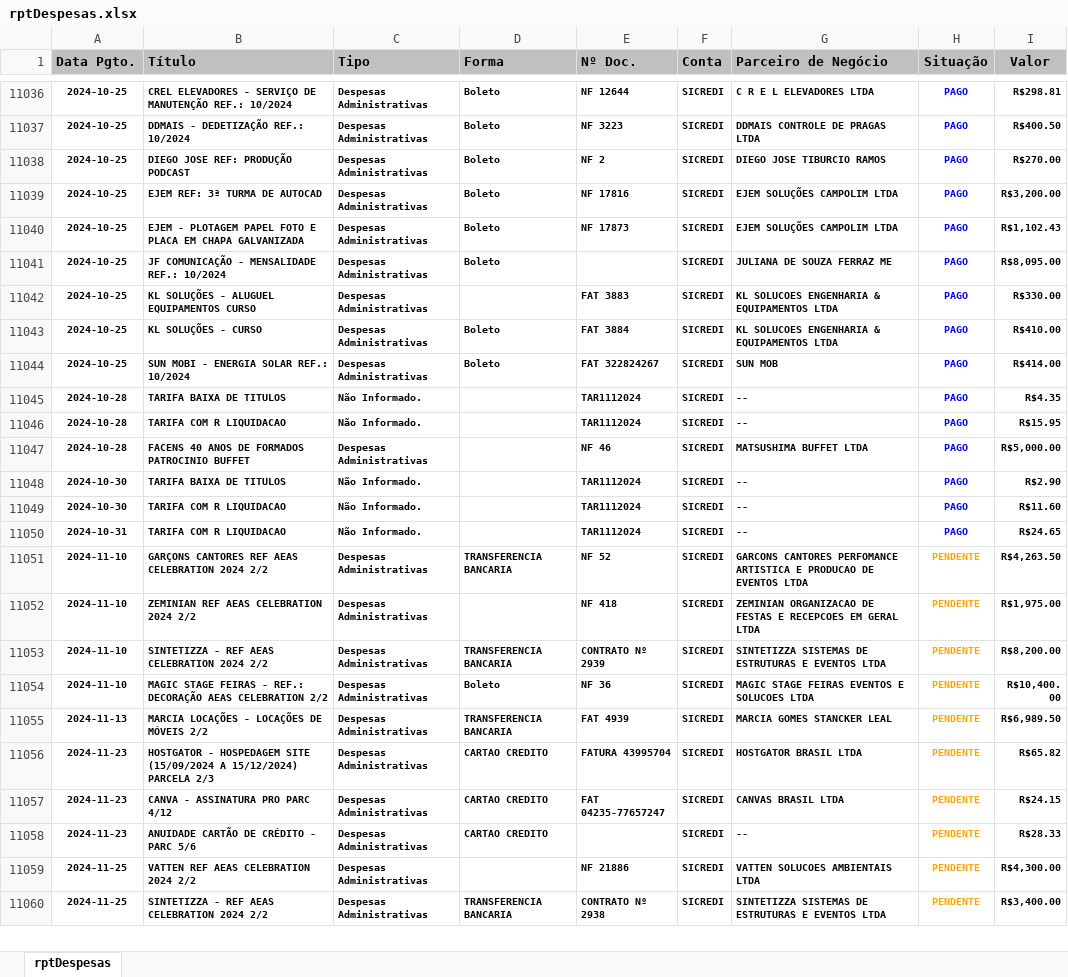
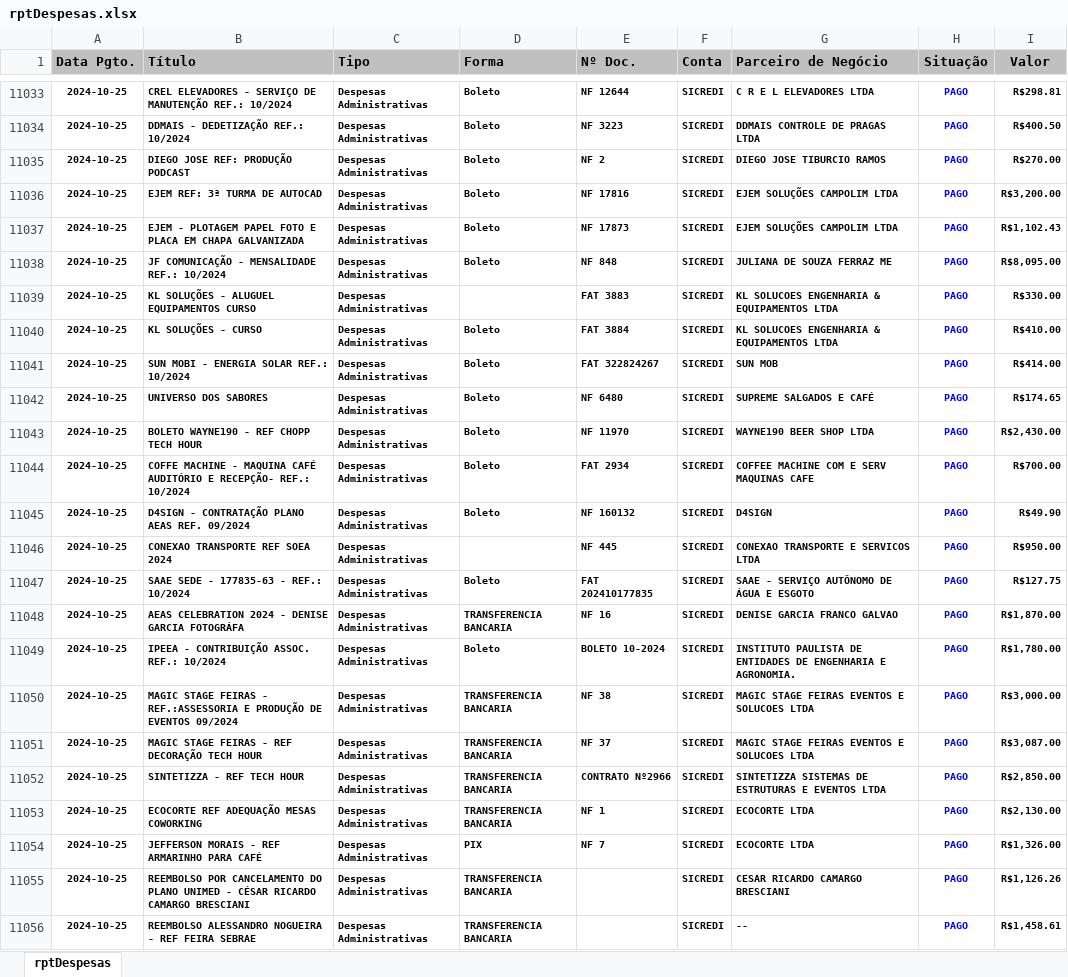
Before and after one commit to rcdourado/AEAS, an Excel workbook: rptDespesas.xlsx, sheet rptDespesas, drawn as a sheet; only a part is shown, gaps mark what is left out; the shorter side is filled out with more unchanged rows; values as stored, in another font and other column widths than the file's, no borders; addresses are those after the commit; the diff covers the shown part only; the diff names each change by its address in the sheet, - before the commit and + after, or states it on an @@ line.

```diff
--- a/rptDespesas.xlsx (sheet rptDespesas)
+++ b/rptDespesas.xlsx (sheet rptDespesas)
-E11038 (Nº Doc.): (empty)
+E11038 (Nº Doc.): NF 848
@@ row 11030 moved to row 11042: 2024-10-25 @@
@@ row 11031 moved to row 11043: 2024-10-25 @@
@@ row 11032 moved to row 11044: 2024-10-25 @@
@@ row 11033 moved to row 11045: 2024-10-25 @@
+row 11046: 2024-10-25 | CONEXAO TRANSPORTE REF SOEA 2024 | Despesas Administrativas |  | NF 445 | SICREDI | CONEXAO TRANSPORTE E SERVICOS LTDA | PAGO | R$950.00
+row 11047: 2024-10-25 | SAAE SEDE - 177835-63 - REF.: 10/2024 | Despesas Administrativas | Boleto | FAT 202410177835 | SICREDI | SAAE - SERVIÇO AUTÔNOMO DE ÁGUA E ESGOTO | PAGO | R$127.75
+row 11048: 2024-10-25 | AEAS CELEBRATION 2024 - DENISE GARCIA FOTOGRÁFA | Despesas Administrativas | TRANSFERENCIA BANCARIA | NF 16 | SICREDI | DENISE GARCIA FRANCO GALVAO | PAGO | R$1,870.00
+row 11049: 2024-10-25 | IPEEA - CONTRIBUIÇÃO ASSOC. REF.: 10/2024 | Despesas Administrativas | Boleto | BOLETO 10-2024 | SICREDI | INSTITUTO PAULISTA DE ENTIDADES DE ENGENHARIA E AGRONOMIA. | PAGO | R$1,780.00
+row 11050: 2024-10-25 | MAGIC STAGE FEIRAS - REF.:ASSESSORIA E PRODUÇÃO DE EVENTOS 09/2024 | Despesas Administrativas | TRANSFERENCIA BANCARIA | NF 38 | SICREDI | MAGIC STAGE FEIRAS EVENTOS E SOLUCOES LTDA | PAGO | R$3,000.00
+row 11051: 2024-10-25 | MAGIC STAGE FEIRAS - REF DECORAÇÃO TECH HOUR | Despesas Administrativas | TRANSFERENCIA BANCARIA | NF 37 | SICREDI | MAGIC STAGE FEIRAS EVENTOS E SOLUCOES LTDA | PAGO | R$3,087.00
+row 11052: 2024-10-25 | SINTETIZZA - REF TECH HOUR | Despesas Administrativas | TRANSFERENCIA BANCARIA | CONTRATO Nº2966 | SICREDI | SINTETIZZA SISTEMAS DE ESTRUTURAS E EVENTOS LTDA | PAGO | R$2,850.00
+row 11053: 2024-10-25 | ECOCORTE REF ADEQUAÇÃO MESAS COWORKING | Despesas Administrativas | TRANSFERENCIA BANCARIA | NF 1 | SICREDI | ECOCORTE LTDA | PAGO | R$2,130.00
+row 11054: 2024-10-25 | JEFFERSON MORAIS - REF ARMARINHO PARA CAFÉ | Despesas Administrativas | PIX | NF 7 | SICREDI | ECOCORTE LTDA | PAGO | R$1,326.00
+row 11055: 2024-10-25 | REEMBOLSO POR CANCELAMENTO DO PLANO UNIMED - CÉSAR RICARDO CAMARGO BRESCIANI | Despesas Administrativas | TRANSFERENCIA BANCARIA |  | SICREDI | CESAR RICARDO CAMARGO BRESCIANI | PAGO | R$1,126.26
+row 11056: 2024-10-25 | REEMBOLSO ALESSANDRO NOGUEIRA - REF FEIRA SEBRAE | Despesas Administrativas | TRANSFERENCIA BANCARIA |  | SICREDI | -- | PAGO | R$1,458.61
```
Also changed, not shown: 16 added rows, 1 removed row, 16 moved rows and 5 edited cells elsewhere in this sheet, saldoSicredi.xlsx, 1 other file.
